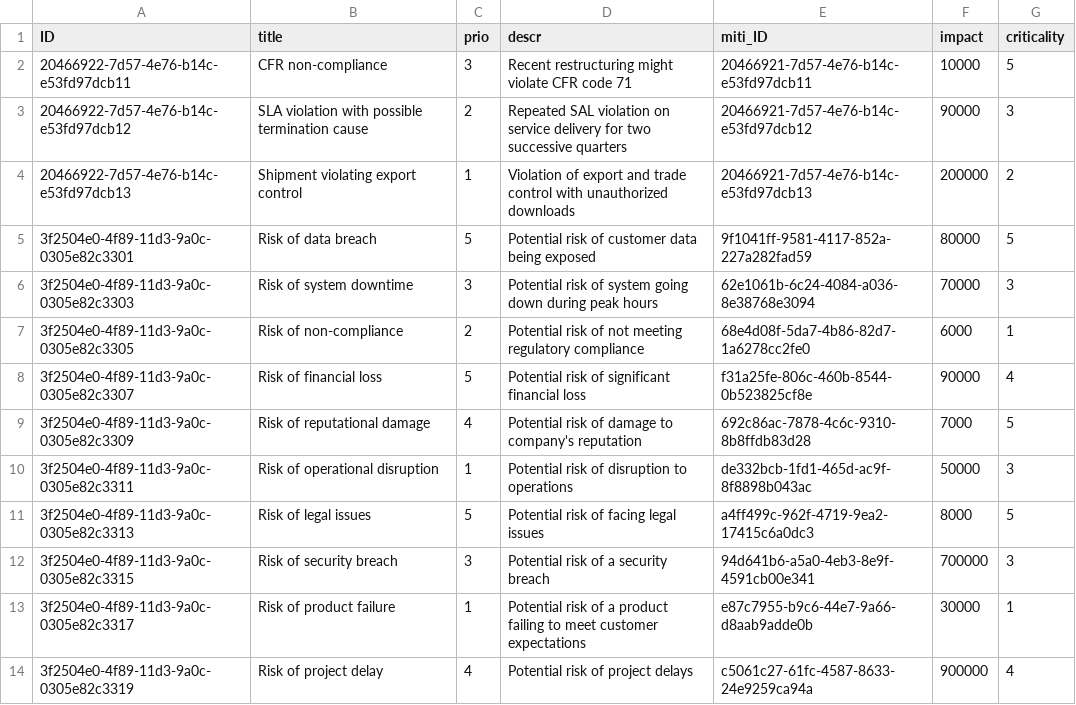
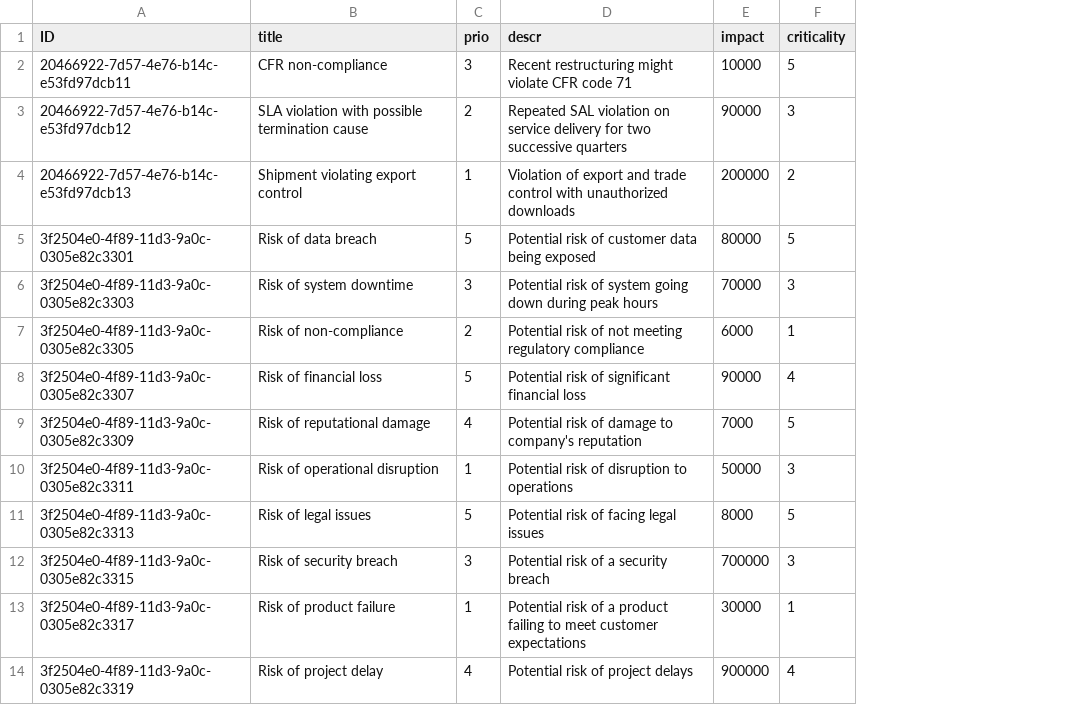
Before and after one commit to a1teomihali/risk-management, a CSV file: db/data/sap.ui.riskmanagement-Risks.csv, drawn as a sheet; the diff names each change by its address in the sheet, - before the commit and + after, or states it on an @@ line.

```diff
--- a/db/data/sap.ui.riskmanagement-Risks.csv
+++ b/db/data/sap.ui.riskmanagement-Risks.csv
-column E (miti_ID), rows 2-14: 20466921-7d57-4e76-b14c-e53fd97dcb11 | 20466921-7d57-4e76-b14c-e53fd97dcb12 | 20466921-7d57-4e76-b14c-e53fd97dcb13 | 9f1041ff-9581-4117-852a-227a282fad59 | 62e1061b-6c24-4084-a036-8e38768e3094 | 68e4d08f-5da7-4b86-82d7-1a6278cc2fe0 | f31a25fe-806c-460b-8544-0b523825cf8e | 692c86ac-7878-4c6c-9310-8b8ffdb83d28 | de332bcb-1fd1-465d-ac9f-8f8898b043ac | a4ff499c-962f-4719-9ea2-17415c6a0dc3 | 94d641b6-a5a0-4eb3-8e9f-4591cb00e341 | e87c7955-b9c6-44e7-9a66-d8aab9adde0b | c5061c27-61fc-4587-8633-24e9259ca94a
```
Also changed, not shown: db/data/sap.ui.riskmanagement-Mitigations.csv, 6 other files.
